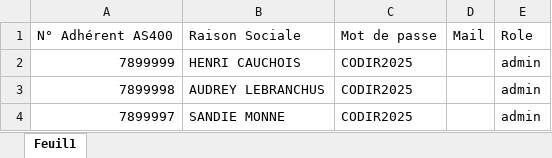
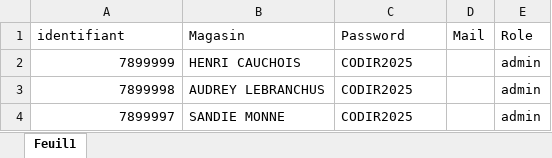
Before and after one commit to muamerklobodanovic-ops/podium-optique, an Excel workbook: backend/utilisateurs.xlsx, sheet Feuil1, drawn as a sheet; only a part is shown; values as stored, in another font and other column widths than the file's, no borders; removed rows and columns are numbered as before the commit, all else as after; the diff names each change by its address in the sheet, - before the commit and + after, or states it on an @@ line.

```diff
--- a/backend/utilisateurs.xlsx (sheet Feuil1)
+++ b/backend/utilisateurs.xlsx (sheet Feuil1)
-row 1: N° Adhérent AS400 | Raison Sociale | Mot de passe | Mail | Role
+row 1: identifiant | Magasin | Password | Mail | Role
```
Also changed, not shown: 1 other file.
